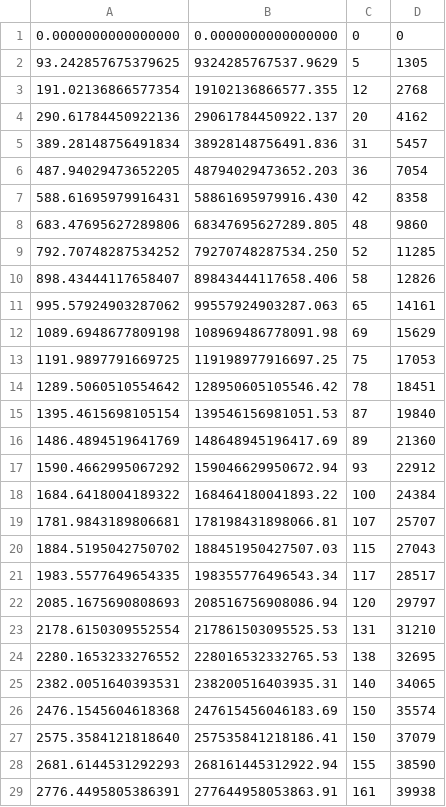
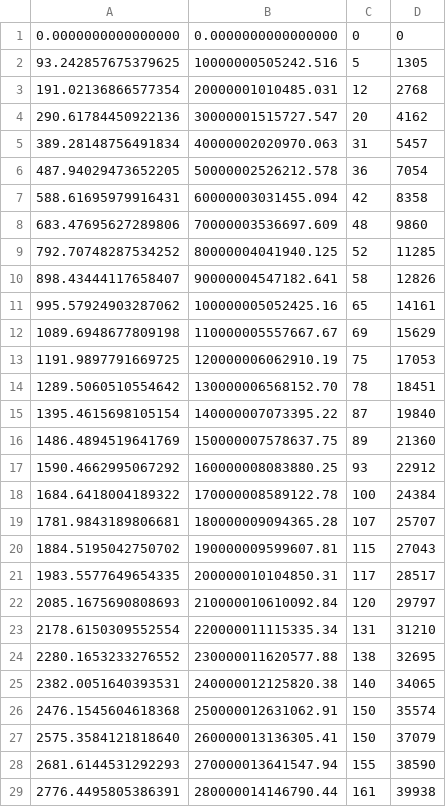
Before and after one commit to cnshingledecker/ciris, a CSV file: abundance.csv, drawn as a sheet; only a part is shown; the diff covers the shown part only.

```diff
--- a/abundance.csv
+++ b/abundance.csv
@@ -1,29 +1,29 @@
    0.0000000000000000      ,   0.0000000000000000      ,           0 ,           0
-   93.242857675379625      ,   9324285767537.9629      ,           5 ,        1305
-   191.02136866577354      ,   19102136866577.355      ,          12 ,        2768
-   290.61784450922136      ,   29061784450922.137      ,          20 ,        4162
-   389.28148756491834      ,   38928148756491.836      ,          31 ,        5457
-   487.94029473652205      ,   48794029473652.203      ,          36 ,        7054
-   588.61695979916431      ,   58861695979916.430      ,          42 ,        8358
-   683.47695627289806      ,   68347695627289.805      ,          48 ,        9860
-   792.70748287534252      ,   79270748287534.250      ,          52 ,       11285
-   898.43444117658407      ,   89843444117658.406      ,          58 ,       12826
-   995.57924903287062      ,   99557924903287.063      ,          65 ,       14161
-   1089.6948677809198      ,   108969486778091.98      ,          69 ,       15629
-   1191.9897791669725      ,   119198977916697.25      ,          75 ,       17053
-   1289.5060510554642      ,   128950605105546.42      ,          78 ,       18451
-   1395.4615698105154      ,   139546156981051.53      ,          87 ,       19840
-   1486.4894519641769      ,   148648945196417.69      ,          89 ,       21360
-   1590.4662995067292      ,   159046629950672.94      ,          93 ,       22912
-   1684.6418004189322      ,   168464180041893.22      ,         100 ,       24384
-   1781.9843189806681      ,   178198431898066.81      ,         107 ,       25707
-   1884.5195042750702      ,   188451950427507.03      ,         115 ,       27043
-   1983.5577649654335      ,   198355776496543.34      ,         117 ,       28517
-   2085.1675690808693      ,   208516756908086.94      ,         120 ,       29797
-   2178.6150309552554      ,   217861503095525.53      ,         131 ,       31210
-   2280.1653233276552      ,   228016532332765.53      ,         138 ,       32695
-   2382.0051640393531      ,   238200516403935.31      ,         140 ,       34065
-   2476.1545604618368      ,   247615456046183.69      ,         150 ,       35574
-   2575.3584121818640      ,   257535841218186.41      ,         150 ,       37079
-   2681.6144531292293      ,   268161445312922.94      ,         155 ,       38590
-   2776.4495805386391      ,   277644958053863.91      ,         161 ,       39938
+   93.242857675379625      ,   10000000505242.516      ,           5 ,        1305
+   191.02136866577354      ,   20000001010485.031      ,          12 ,        2768
+   290.61784450922136      ,   30000001515727.547      ,          20 ,        4162
+   389.28148756491834      ,   40000002020970.063      ,          31 ,        5457
+   487.94029473652205      ,   50000002526212.578      ,          36 ,        7054
+   588.61695979916431      ,   60000003031455.094      ,          42 ,        8358
+   683.47695627289806      ,   70000003536697.609      ,          48 ,        9860
+   792.70748287534252      ,   80000004041940.125      ,          52 ,       11285
+   898.43444117658407      ,   90000004547182.641      ,          58 ,       12826
+   995.57924903287062      ,   100000005052425.16      ,          65 ,       14161
+   1089.6948677809198      ,   110000005557667.67      ,          69 ,       15629
+   1191.9897791669725      ,   120000006062910.19      ,          75 ,       17053
+   1289.5060510554642      ,   130000006568152.70      ,          78 ,       18451
+   1395.4615698105154      ,   140000007073395.22      ,          87 ,       19840
+   1486.4894519641769      ,   150000007578637.75      ,          89 ,       21360
+   1590.4662995067292      ,   160000008083880.25      ,          93 ,       22912
+   1684.6418004189322      ,   170000008589122.78      ,         100 ,       24384
+   1781.9843189806681      ,   180000009094365.28      ,         107 ,       25707
+   1884.5195042750702      ,   190000009599607.81      ,         115 ,       27043
+   1983.5577649654335      ,   200000010104850.31      ,         117 ,       28517
+   2085.1675690808693      ,   210000010610092.84      ,         120 ,       29797
+   2178.6150309552554      ,   220000011115335.34      ,         131 ,       31210
+   2280.1653233276552      ,   230000011620577.88      ,         138 ,       32695
+   2382.0051640393531      ,   240000012125820.38      ,         140 ,       34065
+   2476.1545604618368      ,   250000012631062.91      ,         150 ,       35574
+   2575.3584121818640      ,   260000013136305.41      ,         150 ,       37079
+   2681.6144531292293      ,   270000013641547.94      ,         155 ,       38590
+   2776.4495805386391      ,   280000014146790.44      ,         161 ,       39938
```
Also changed, not shown: 69 edited cells elsewhere in this file, 4 other files.
